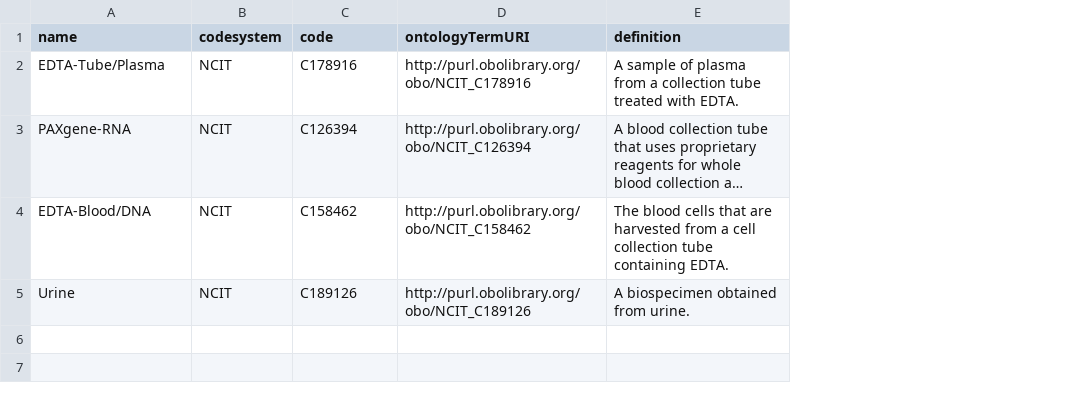
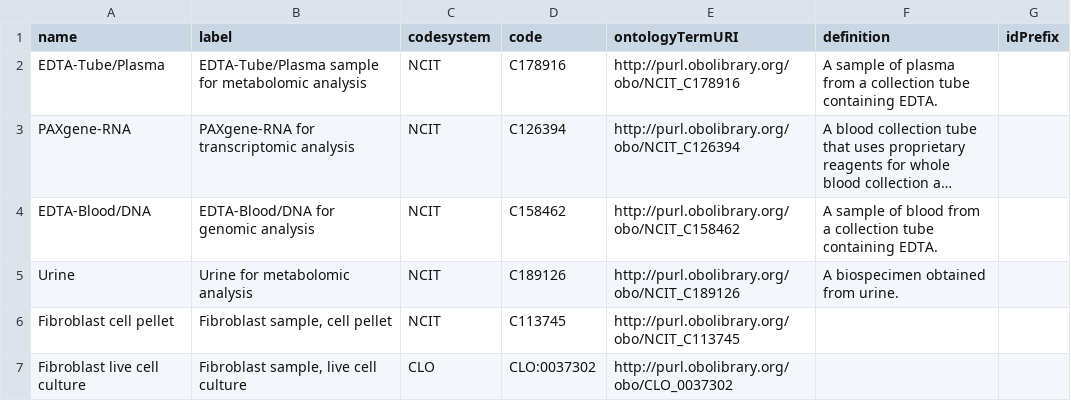
Before and after one commit to molgenis/projects-rd-recon4imd, a CSV file: model/imdhub-refs/Biospecimen types.csv, drawn as a sheet; long unchanged cells end in …; addresses are those after the commit; the diff names each change by its address in the sheet, - before the commit and + after, or states it on an @@ line.

```diff
--- a/model/imdhub-refs/Biospecimen types.csv
+++ b/model/imdhub-refs/Biospecimen types.csv
+column B (label), rows 2-5: EDTA-Tube/Plasma sample for metabolomic analysis | PAXgene-RNA for transcriptomic analysis | EDTA-Blood/DNA for genomic analysis | Urine for metabolomic analysis
+column G (idPrefix), empty
-F2 (definition): …collection tube treated with EDTA.
+F2 (definition): …collection tube containing EDTA.
-F4 (definition): The blood cells that are harvested from a cell collection tube…
+F4 (definition): A sample of blood from a collection tube…
+row 6: Fibroblast cell pellet | Fibroblast sample, cell pellet | NCIT | C113745 | http://purl.obolibrary.org/obo/NCIT_C113745
+row 7: Fibroblast live cell culture | Fibroblast sample, live cell culture | CLO | CLO:0037302 | http://purl.obolibrary.org/obo/CLO_0037302
```
Also changed, not shown: model/imdhub-ids/molgenis.csv, model/imdhub-refs/Organisations.csv, 7 other files.
